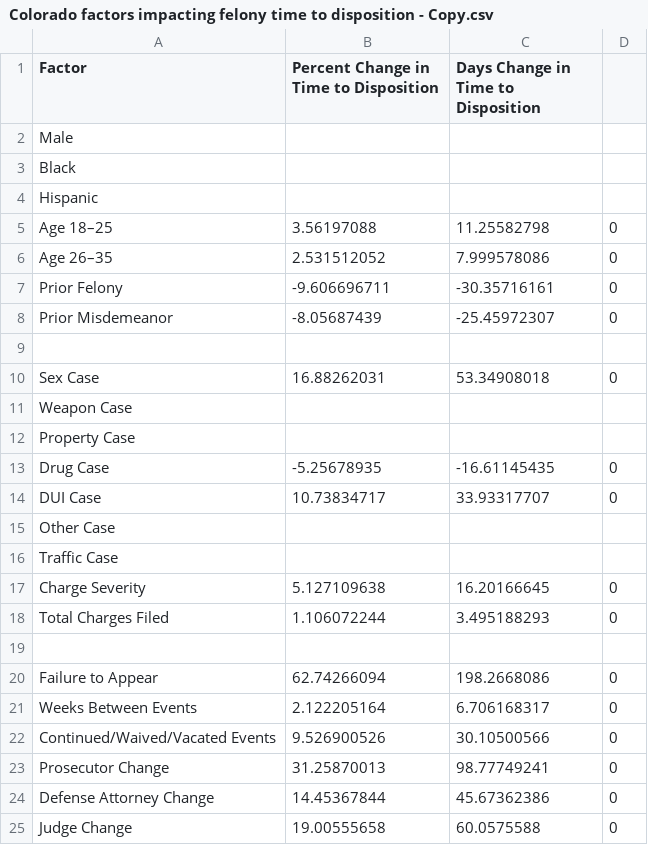
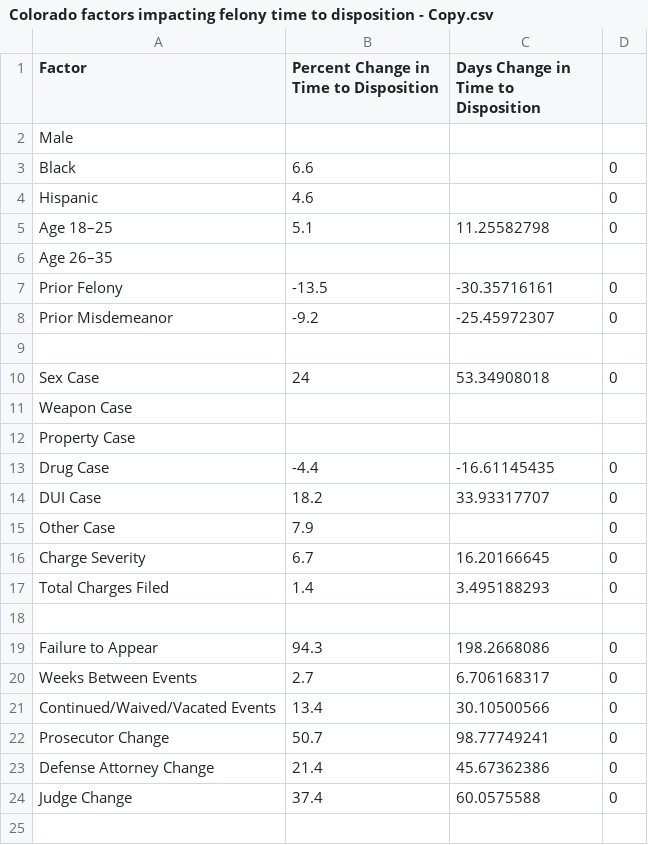
Before and after one commit to dstemenluc/Case-Processing, a CSV file: Final report/Colorado factors impacting felony time to disposition - Copy.csv, drawn as a sheet.

```diff
--- a/Final report/Colorado factors impacting felony time to disposition - Copy.csv
+++ b/Final report/Colorado factors impacting felony time to disposition - Copy.csv
@@ -2,24 +2,23 @@
 Male,,,
-Black,,,
-Hispanic,,,
-Age 18–25,3.56197088,11.25582798,0
-Age 26–35,2.531512052,7.999578086,0
-Prior Felony,-9.606696711,-30.35716161,0
-Prior Misdemeanor,-8.05687439,-25.45972307,0
+Black,6.6,,0
+Hispanic,4.6,,0
+Age 18–25,5.1,11.25582798,0
+Age 26–35,,,
+Prior Felony,-13.5,-30.35716161,0
+Prior Misdemeanor,-9.2,-25.45972307,0
 ,,,
-Sex Case,16.88262031,53.34908018,0
+Sex Case,24,53.34908018,0
 Weapon Case,,,
 Property Case,,,
-Drug Case,-5.25678935,-16.61145435,0
-DUI Case,10.73834717,33.93317707,0
-Other Case,,,
-Traffic Case,,,
-Charge Severity,5.127109638,16.20166645,0
-Total Charges Filed,1.106072244,3.495188293,0
+Drug Case,-4.4,-16.61145435,0
+DUI Case,18.2,33.93317707,0
+Other Case,7.9,,0
+Charge Severity,6.7,16.20166645,0
+Total Charges Filed,1.4,3.495188293,0
 ,,,
-Failure to Appear,62.74266094,198.2668086,0
-Weeks Between Events,2.122205164,6.706168317,0
-Continued/Waived/Vacated Events,9.526900526,30.10500566,0
-Prosecutor Change,31.25870013,98.77749241,0
-Defense Attorney Change,14.45367844,45.67362386,0
-Judge Change,19.00555658,60.0575588,0
+Failure to Appear,94.3,198.2668086,0
+Weeks Between Events,2.7,6.706168317,0
+Continued/Waived/Vacated Events,13.4,30.10500566,0
+Prosecutor Change,50.7,98.77749241,0
+Defense Attorney Change,21.4,45.67362386,0
+Judge Change,37.4,60.0575588,0
```
Also changed, not shown: 1 other file.
